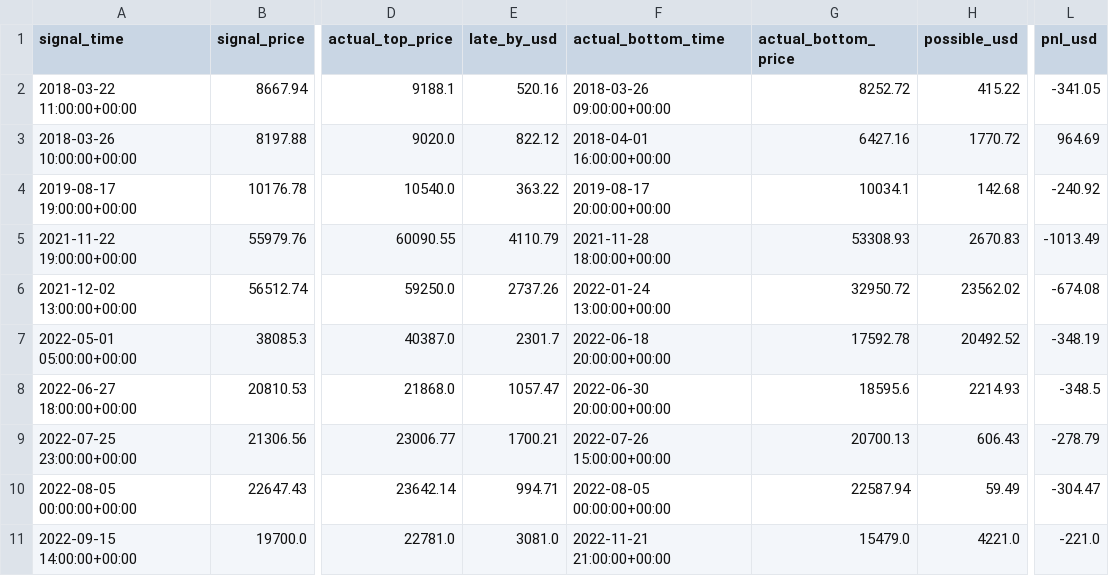
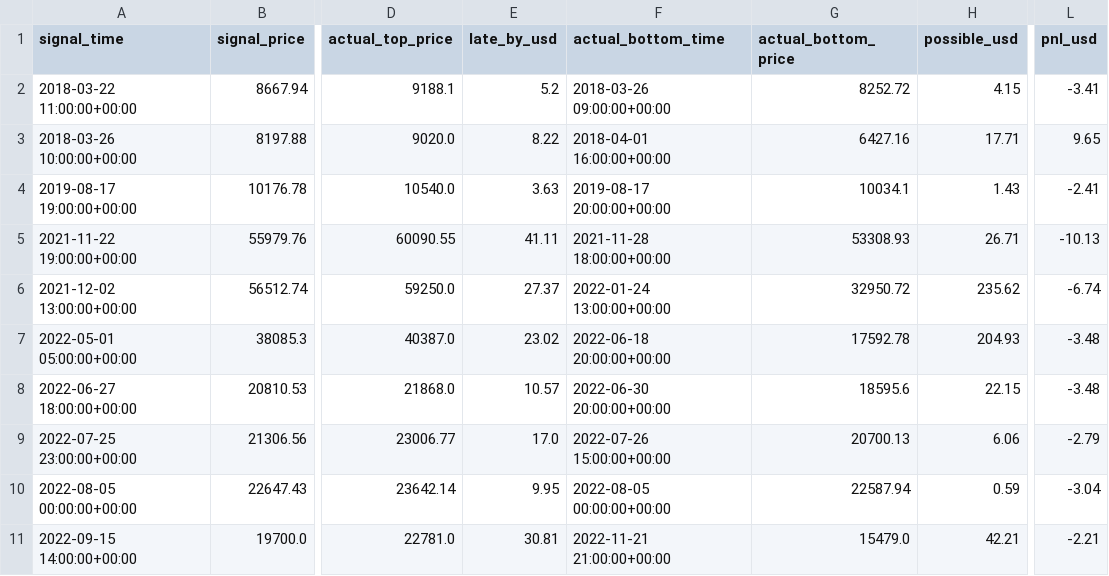
Before and after one commit to quantus00/ALPACA, a CSV file: backtest/reversal_logs/1h_all.csv, drawn as a sheet; only a part is shown, gaps mark what is left out; the diff covers the shown part only; the diff names each change by its address in the sheet, - before the commit and + after, or states it on an @@ line.

```diff
--- a/backtest/reversal_logs/1h_all.csv
+++ b/backtest/reversal_logs/1h_all.csv
-E2 (late_by_usd): 520.16
+E2 (late_by_usd): 5.2
-H2 (possible_usd): 415.22
+H2 (possible_usd): 4.15
-L2 (pnl_usd): -341.05
+L2 (pnl_usd): -3.41
-E3 (late_by_usd): 822.12
+E3 (late_by_usd): 8.22
-H3 (possible_usd): 1770.72
+H3 (possible_usd): 17.71
-L3 (pnl_usd): 964.69
+L3 (pnl_usd): 9.65
-E4 (late_by_usd): 363.22
+E4 (late_by_usd): 3.63
-H4 (possible_usd): 142.68
+H4 (possible_usd): 1.43
-L4 (pnl_usd): -240.92
+L4 (pnl_usd): -2.41
-E5 (late_by_usd): 4110.79
+E5 (late_by_usd): 41.11
-H5 (possible_usd): 2670.83
+H5 (possible_usd): 26.71
-L5 (pnl_usd): -1013.49
+L5 (pnl_usd): -10.13
-E6 (late_by_usd): 2737.26
+E6 (late_by_usd): 27.37
-H6 (possible_usd): 23562.02
+H6 (possible_usd): 235.62
-L6 (pnl_usd): -674.08
+L6 (pnl_usd): -6.74
-E7 (late_by_usd): 2301.7
+E7 (late_by_usd): 23.02
-H7 (possible_usd): 20492.52
+H7 (possible_usd): 204.93
-L7 (pnl_usd): -348.19
+L7 (pnl_usd): -3.48
-E8 (late_by_usd): 1057.47
+E8 (late_by_usd): 10.57
-H8 (possible_usd): 2214.93
+H8 (possible_usd): 22.15
-L8 (pnl_usd): -348.5
+L8 (pnl_usd): -3.48
-E9 (late_by_usd): 1700.21
+E9 (late_by_usd): 17.0
-H9 (possible_usd): 606.43
+H9 (possible_usd): 6.06
-L9 (pnl_usd): -278.79
+L9 (pnl_usd): -2.79
-E10 (late_by_usd): 994.71
+E10 (late_by_usd): 9.95
-H10 (possible_usd): 59.49
+H10 (possible_usd): 0.59
-L10 (pnl_usd): -304.47
+L10 (pnl_usd): -3.04
-E11 (late_by_usd): 3081.0
+E11 (late_by_usd): 30.81
-H11 (possible_usd): 4221.0
+H11 (possible_usd): 42.21
-L11 (pnl_usd): -221.0
+L11 (pnl_usd): -2.21
```
Also changed, not shown: 24 edited cells elsewhere in this file, backtest/reversal_logs/1h_htfplus_divergence.csv, backtest/reversal_logs/1h_plus_htf.csv, 15 other files.
